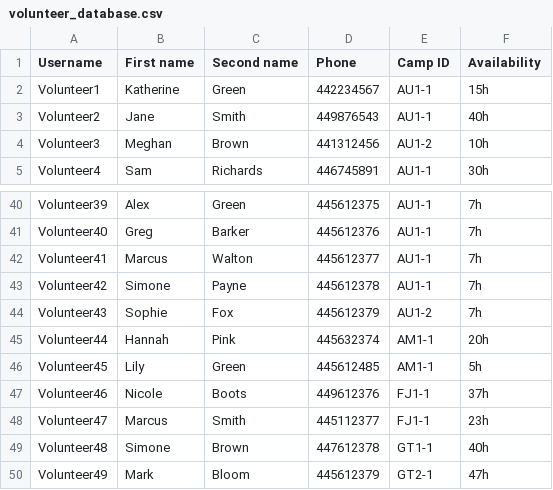
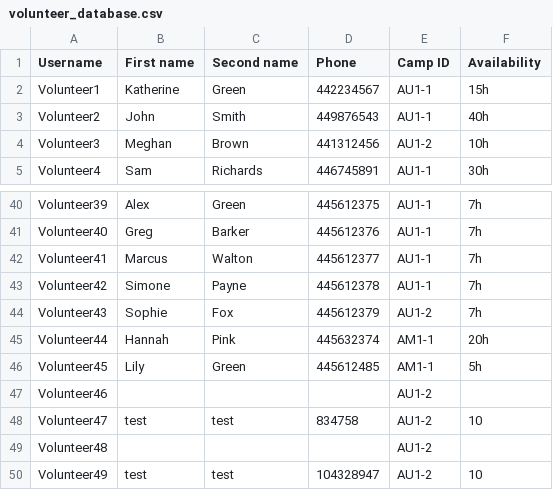
Before and after one commit to KyraCh/introProgramming, a CSV file: volunteer_database.csv, drawn as a sheet; only a part is shown, gaps mark what is left out.

```diff
--- a/volunteer_database.csv
+++ b/volunteer_database.csv
@@ -2,3 +2,3 @@ Username,First name,Second name,Phone,Camp ID,Availability
 Volunteer1,Katherine,Green,442234567,AU1-1,15h
-Volunteer2,Jane,Smith,449876543,AU1-1,40h
+Volunteer2,John,Smith,449876543,AU1-1,40h
 Volunteer3,Meghan,Brown,441312456,AU1-2,10h
@@ -46,5 +46,5 @@ Volunteer44,Hannah,Pink,445632374,AM1-1,20h
 Volunteer45,Lily,Green,445612485,AM1-1,5h
-Volunteer46,Nicole,Boots,449612376,FJ1-1,37h
-Volunteer47,Marcus,Smith,445112377,FJ1-1,23h
-Volunteer48,Simone,Brown,447612378,GT1-1,40h
-Volunteer49,Mark,Bloom,445612379,GT2-1,47h
+Volunteer46,,,,AU1-2,
+Volunteer47,test,test,834758,AU1-2,10
+Volunteer48,,,,AU1-2,
+Volunteer49,test,test,104328947,AU1-2,10
```
